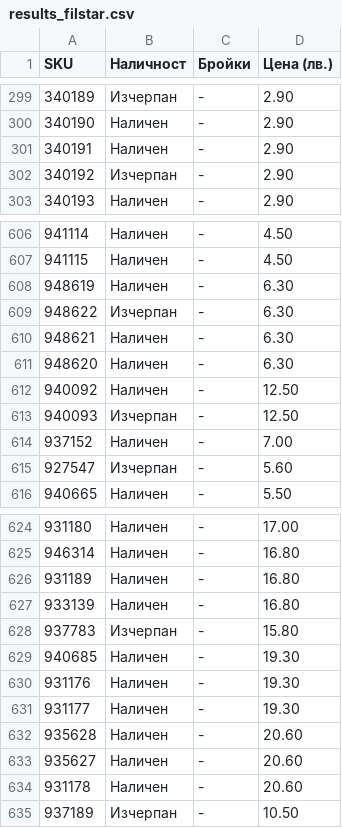
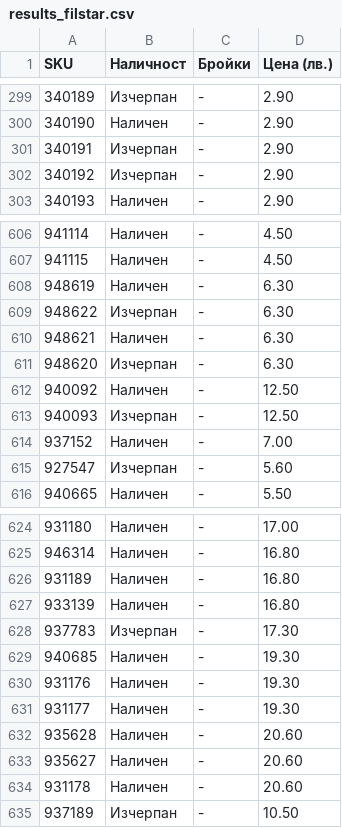
Before and after one commit to vladi1199/proba5, a CSV file: proba5/results_filstar.csv, drawn as a sheet; only a part is shown, gaps mark what is left out; the diff covers the shown part only.

```diff
--- a/proba5/results_filstar.csv
+++ b/proba5/results_filstar.csv
@@ -300,3 +300,3 @@ SKU,Наличност,Бройки,Цена (лв.)
 340190,Наличен,-,2.90
-340191,Наличен,-,2.90
+340191,Изчерпан,-,2.90
 340192,Изчерпан,-,2.90
@@ -610,3 +610,3 @@ SKU,Наличност,Бройки,Цена (лв.)
 948621,Наличен,-,6.30
-948620,Наличен,-,6.30
+948620,Изчерпан,-,6.30
 940092,Наличен,-,12.50
@@ -627,3 +627,3 @@ SKU,Наличност,Бройки,Цена (лв.)
 933139,Наличен,-,16.80
-937783,Изчерпан,-,15.80
+937783,Изчерпан,-,17.30
 940685,Наличен,-,19.30
```
Also changed, not shown: 8 edited cells elsewhere in this file, 37 other files.
